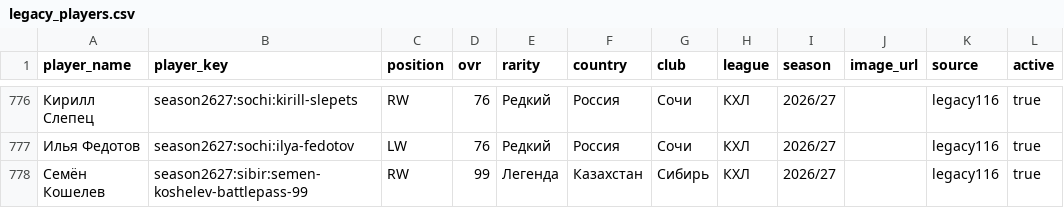
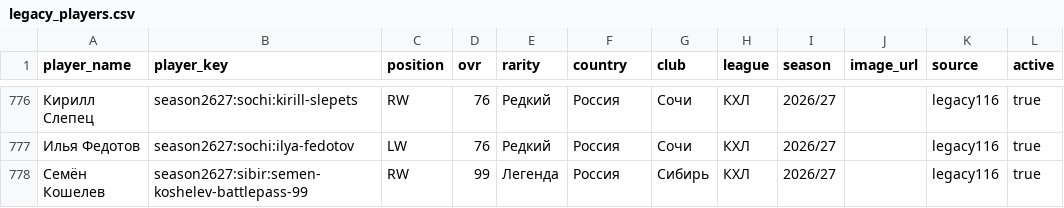
Before and after one commit to ilmazg667-boop/Kosh-KHL-Cards, a CSV file: data/legacy_players.csv, drawn as a sheet; only a part is shown, gaps mark what is left out.

Commit message:
Correct Semen Koshelev nationality to Russia

```diff
--- a/data/legacy_players.csv
+++ b/data/legacy_players.csv
@@ -777,2 +777,2 @@
 "Илья Федотов","season2627:sochi:ilya-fedotov","LW","76","Редкий","Россия","Сочи","КХЛ","2026/27","","legacy116","true"
-"Семён Кошелев","season2627:sibir:semen-koshelev-battlepass-99","RW","99","Легенда","Казахстан","Сибирь","КХЛ","2026/27","","legacy116","true"
+"Семён Кошелев","season2627:sibir:semen-koshelev-battlepass-99","RW","99","Легенда","Россия","Сибирь","КХЛ","2026/27","","legacy116","true"
```
